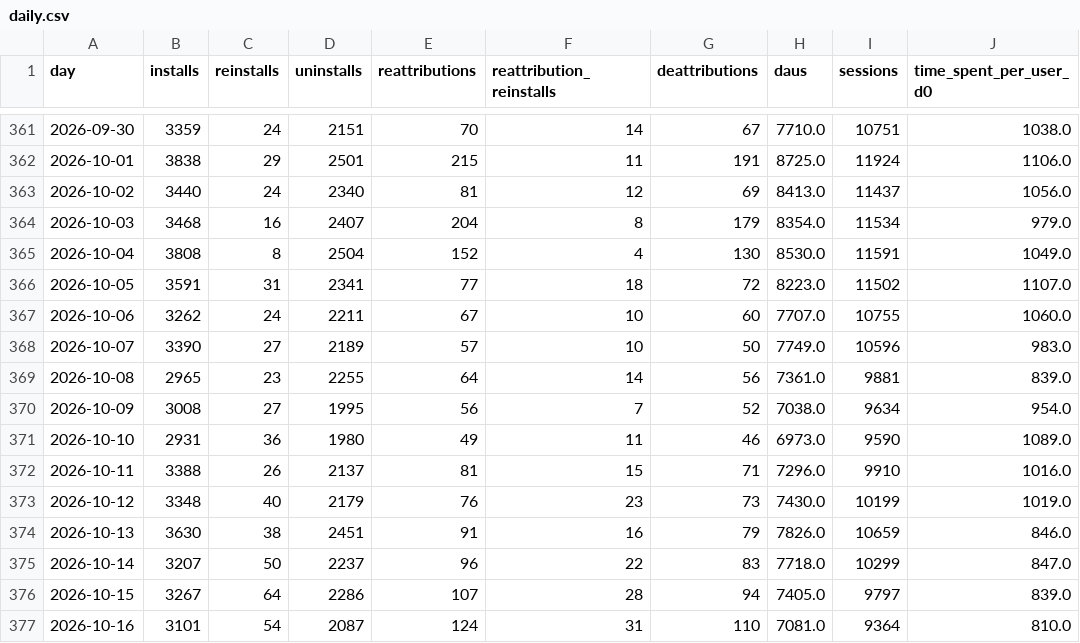
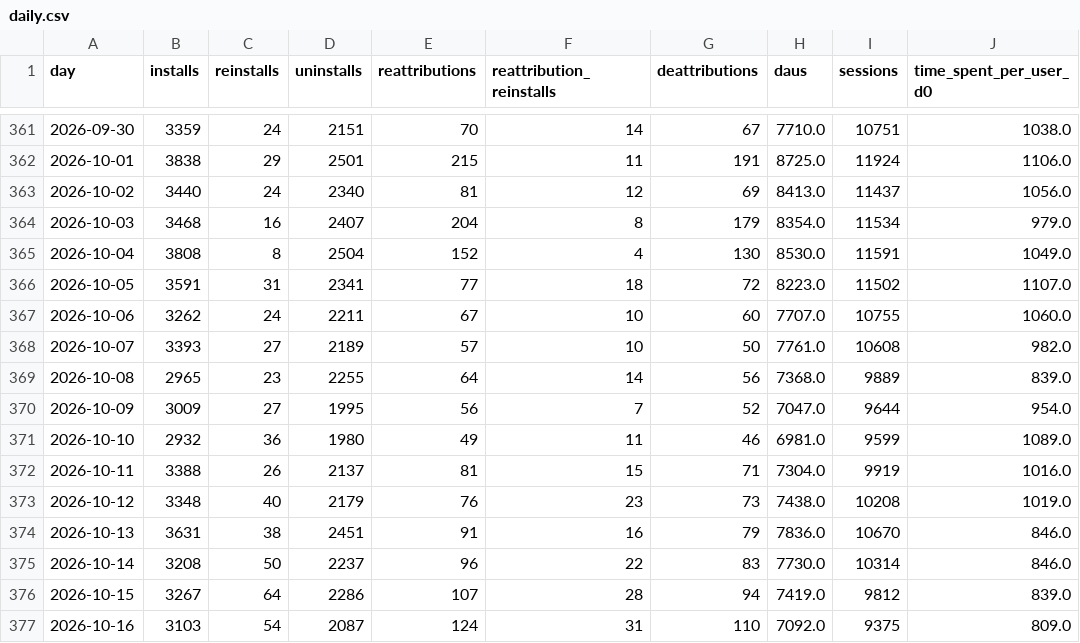
Before and after one commit to kshitijbhatiakaul/tuktuki-user-behaviour, a CSV file: data/daily.csv, drawn as a sheet; only a part is shown, gaps mark what is left out; the diff covers the shown part only.

Commit message:
Daily data refresh

```diff
--- a/data/daily.csv
+++ b/data/daily.csv
@@ -367,11 +367,11 @@ day,installs,reinstalls,uninstalls,reattributions,reattribution_reinstalls,deatt
 2026-10-06,3262,24,2211,67,10,60,7707.0,10755,1060.0
-2026-10-07,3390,27,2189,57,10,50,7749.0,10596,983.0
-2026-10-08,2965,23,2255,64,14,56,7361.0,9881,839.0
-2026-10-09,3008,27,1995,56,7,52,7038.0,9634,954.0
-2026-10-10,2931,36,1980,49,11,46,6973.0,9590,1089.0
-2026-10-11,3388,26,2137,81,15,71,7296.0,9910,1016.0
-2026-10-12,3348,40,2179,76,23,73,7430.0,10199,1019.0
-2026-10-13,3630,38,2451,91,16,79,7826.0,10659,846.0
-2026-10-14,3207,50,2237,96,22,83,7718.0,10299,847.0
-2026-10-15,3267,64,2286,107,28,94,7405.0,9797,839.0
-2026-10-16,3101,54,2087,124,31,110,7081.0,9364,810.0
+2026-10-07,3393,27,2189,57,10,50,7761.0,10608,982.0
+2026-10-08,2965,23,2255,64,14,56,7368.0,9889,839.0
+2026-10-09,3009,27,1995,56,7,52,7047.0,9644,954.0
+2026-10-10,2932,36,1980,49,11,46,6981.0,9599,1089.0
+2026-10-11,3388,26,2137,81,15,71,7304.0,9919,1016.0
+2026-10-12,3348,40,2179,76,23,73,7438.0,10208,1019.0
+2026-10-13,3631,38,2451,91,16,79,7836.0,10670,846.0
+2026-10-14,3208,50,2237,96,22,83,7730.0,10314,846.0
+2026-10-15,3267,64,2286,107,28,94,7419.0,9812,839.0
+2026-10-16,3103,54,2087,124,31,110,7092.0,9375,809.0
```
Also changed, not shown: 4 added rows and 102 edited cells elsewhere in this file, data/cohorts.csv, data/events.csv, 6 other files.
